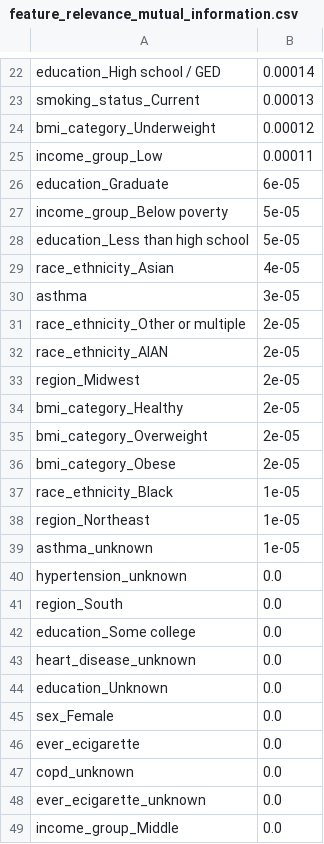
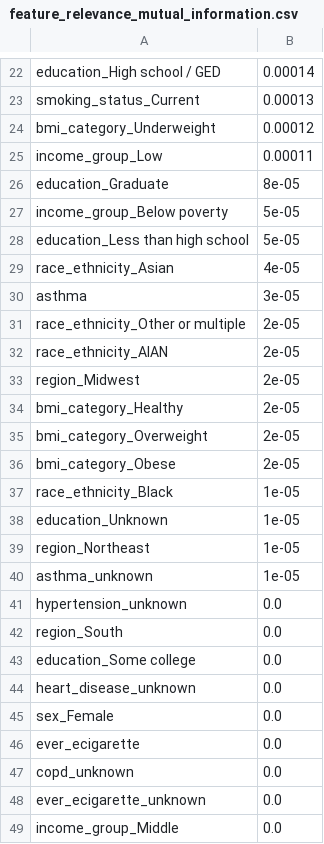
Before and after one commit to ZeinebMegaadi/Lung-cancer-early-detection, a CSV file: reports/tables/feature_relevance_mutual_information.csv, drawn as a sheet; only a part is shown, gaps mark what is left out.

```diff
--- a/reports/tables/feature_relevance_mutual_information.csv
+++ b/reports/tables/feature_relevance_mutual_information.csv
@@ -25,3 +25,3 @@ bmi_category_Underweight,0.00012
 income_group_Low,0.00011
-education_Graduate,6e-05
+education_Graduate,8e-05
 income_group_Below poverty,5e-05
@@ -37,2 +37,3 @@ bmi_category_Obese,2e-05
 race_ethnicity_Black,1e-05
+education_Unknown,1e-05
 region_Northeast,1e-05
@@ -43,3 +44,2 @@ education_Some college,0.0
 heart_disease_unknown,0.0
-education_Unknown,0.0
 sex_Female,0.0
```
Also changed, not shown: data/clean/before_after_summary.csv, reports/tables/descriptive_statistics.csv, 8 other files.
